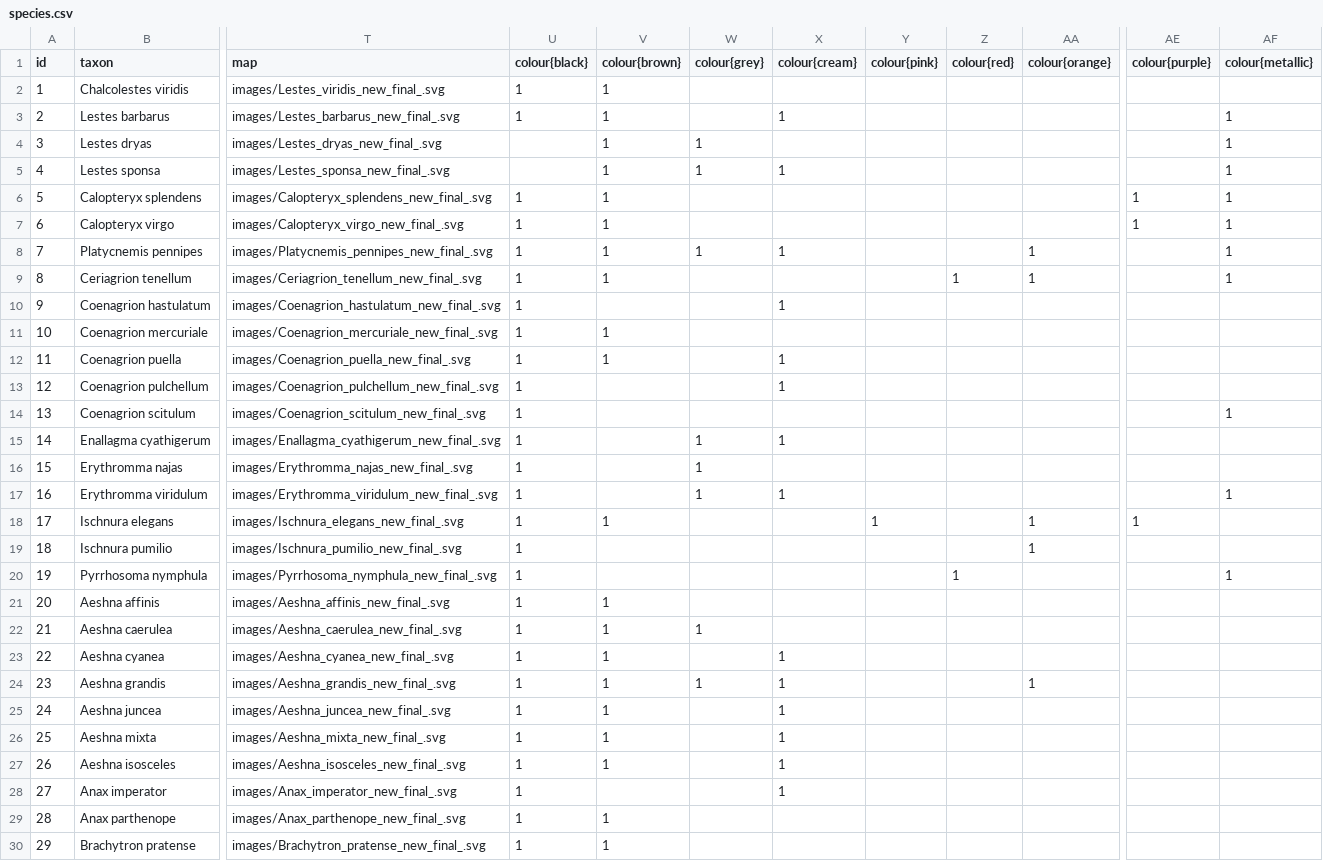
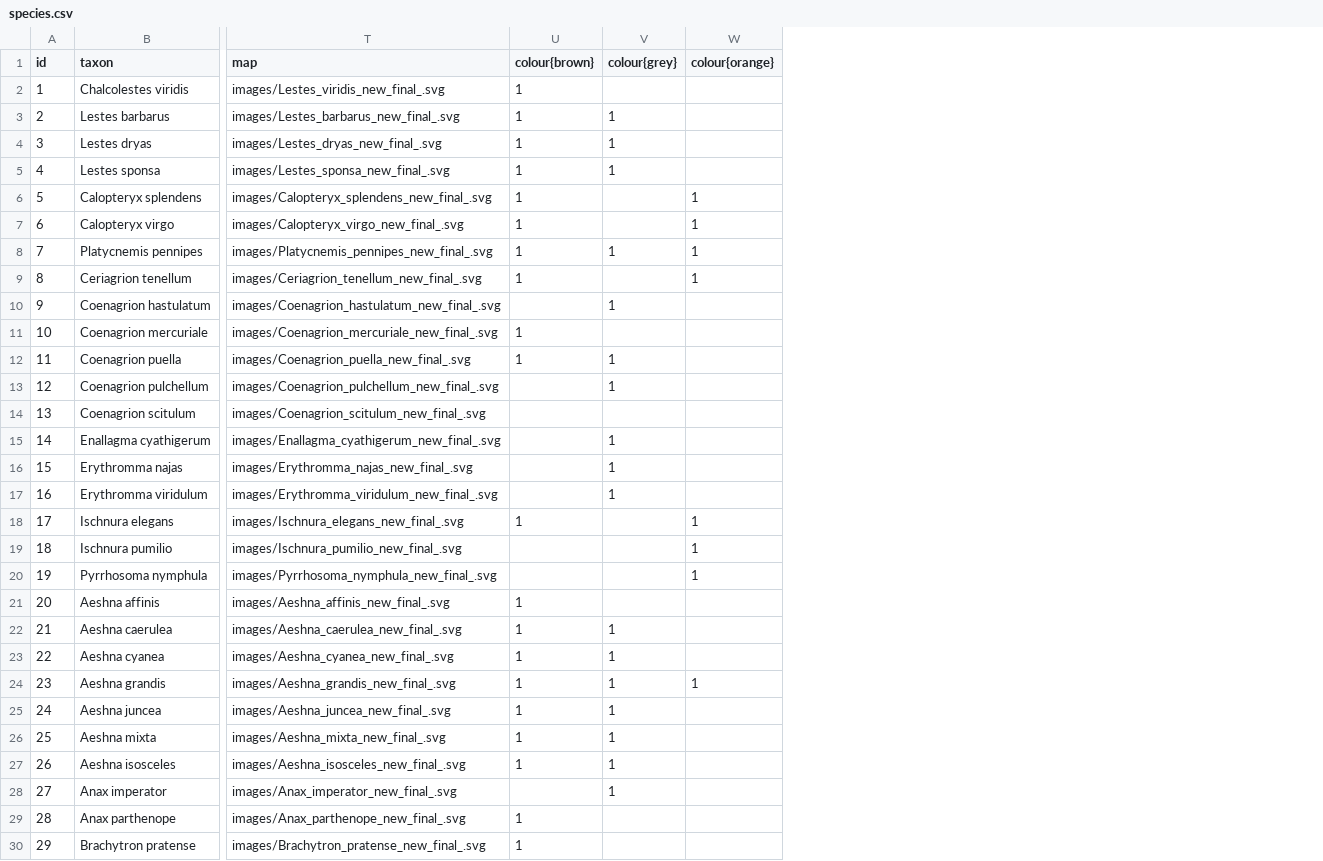
Before and after one commit to NERC-CEH/irecord-dragonflies-app, a CSV file: src/data/raw/species.csv, drawn as a sheet; only a part is shown, gaps mark what is left out; removed rows and columns are numbered as before the commit, all else as after; the diff names each change by its address in the sheet, - before the commit and + after, or states it on an @@ line.

Commit message:
merged the colour filters to make it easier fo the user to pick.

```diff
--- a/src/data/raw/species.csv
+++ b/src/data/raw/species.csv
-column U (colour{black}), rows 2-30: 1 | 1 |  |  | 1 | 1 | 1 | 1 | 1 | 1 | 1 | 1 | 1 | 1 | 1 | 1 | 1 | 1 | 1 | 1 | 1 | 1 | 1 | 1 | 1 | 1 | 1 | 1 | 1
-column X (colour{cream}), rows 3-28: 1 |  | 1 |  |  | 1 |  | 1 |  | 1 | 1 |  | 1 |  | 1 |  |  |  |  |  | 1 | 1 | 1 | 1 | 1 | 1
-column Y (colour{pink}), row 18: 1
-column Z (colour{red}), rows 9-20: 1 |  |  |  |  |  |  |  |  |  |  | 1
-column AE (colour{purple}), rows 6-18: 1 | 1 |  |  |  |  |  |  |  |  |  |  | 1
-column AF (colour{metallic}), rows 3-20: 1 | 1 | 1 | 1 | 1 | 1 | 1 |  |  |  |  | 1 |  |  | 1 |  |  | 1
-V3 (colour{grey}): (empty)
+V3 (colour{grey}): 1
-W6:W7 (colour{orange}): (empty)
+W6:W7 (colour{orange}): 1
-V10 (colour{grey}): (empty)
+V10 (colour{grey}): 1
-V12:V13 (colour{grey}): (empty)
+V12:V13 (colour{grey}): 1
-W20 (colour{orange}): (empty)
+W20 (colour{orange}): 1
-V23 (colour{grey}): (empty)
+V23 (colour{grey}): 1
-V25:V28 (colour{grey}): (empty)
+V25:V28 (colour{grey}): 1
```
Also changed, not shown: 2 other files.
